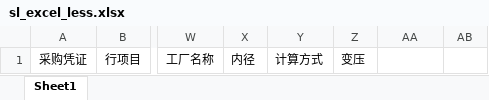
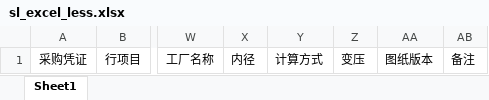
Before and after one commit to Sam7rww/Songdan, an Excel workbook: system/src/main/resources/static/demo/sl_excel_less.xlsx, sheet Sheet1, drawn as a sheet; only a part is shown, gaps mark what is left out; values as stored, in another font and other column widths than the file's, no borders; the diff names each change by its address in the sheet, - before the commit and + after, or states it on an @@ line.

```diff
--- a/system/src/main/resources/static/demo/sl_excel_less.xlsx (sheet Sheet1)
+++ b/system/src/main/resources/static/demo/sl_excel_less.xlsx (sheet Sheet1)
-AA1: (empty)
+AA1: 图纸版本
-AB1: (empty)
+AB1: 备注
```
Also changed, not shown: 9 other files.
